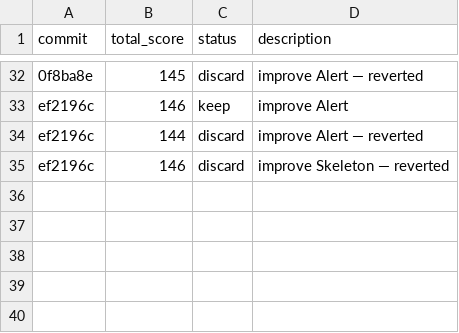
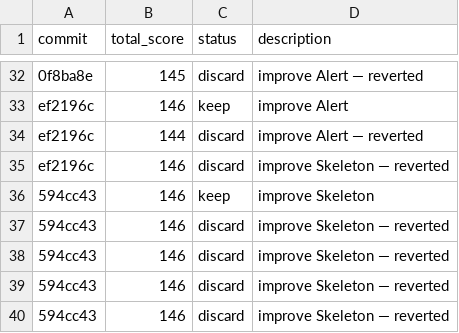
Before and after one commit to tanishqsh/auto-uikit, a TSV file: results.tsv, drawn as a sheet; only a part is shown, gaps mark what is left out; the diff names each change by its address in the sheet, - before the commit and + after, or states it on an @@ line.

Commit message:
improve: Skeleton (score 146 → 147)

```diff
--- a/results.tsv
+++ b/results.tsv
+row 36: 594cc43 | 146 | keep | improve Skeleton
+row 37: 594cc43 | 146 | discard | improve Skeleton — reverted
+row 38: 594cc43 | 146 | discard | improve Skeleton — reverted
+row 39: 594cc43 | 146 | discard | improve Skeleton — reverted
+row 40: 594cc43 | 146 | discard | improve Skeleton — reverted
```
Also changed, not shown: 2 other files.
